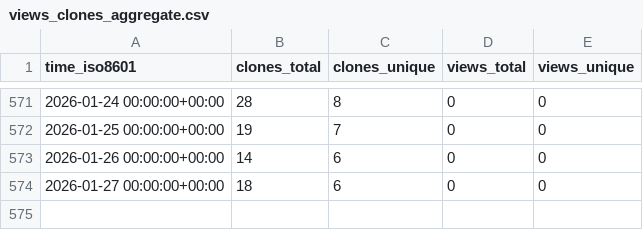
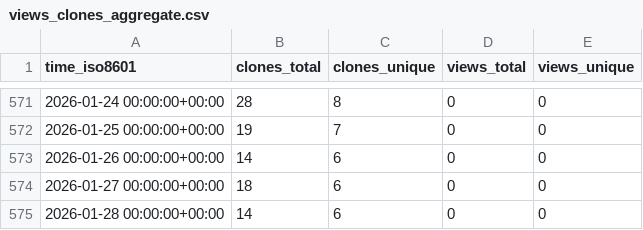
Before and after one commit to norwegian-geotechnical-institute/global-tsunami-amplification-factors, a CSV file: norwegian-geotechnical-institute/global-tsunami-amplification-factors/ghrs-data/views_clones_aggregate.csv, drawn as a sheet; only a part is shown, gaps mark what is left out.

```diff
--- a/norwegian-geotechnical-institute/global-tsunami-amplification-factors/ghrs-data/views_clones_aggregate.csv
+++ b/norwegian-geotechnical-institute/global-tsunami-amplification-factors/ghrs-data/views_clones_aggregate.csv
@@ -574 +574,2 @@ time_iso8601,clones_total,clones_unique,views_total,views_unique
 2026-01-27 00:00:00+00:00,18,6,0,0
+2026-01-28 00:00:00+00:00,14,6,0,0
```
Also changed, not shown: 1 other file.
